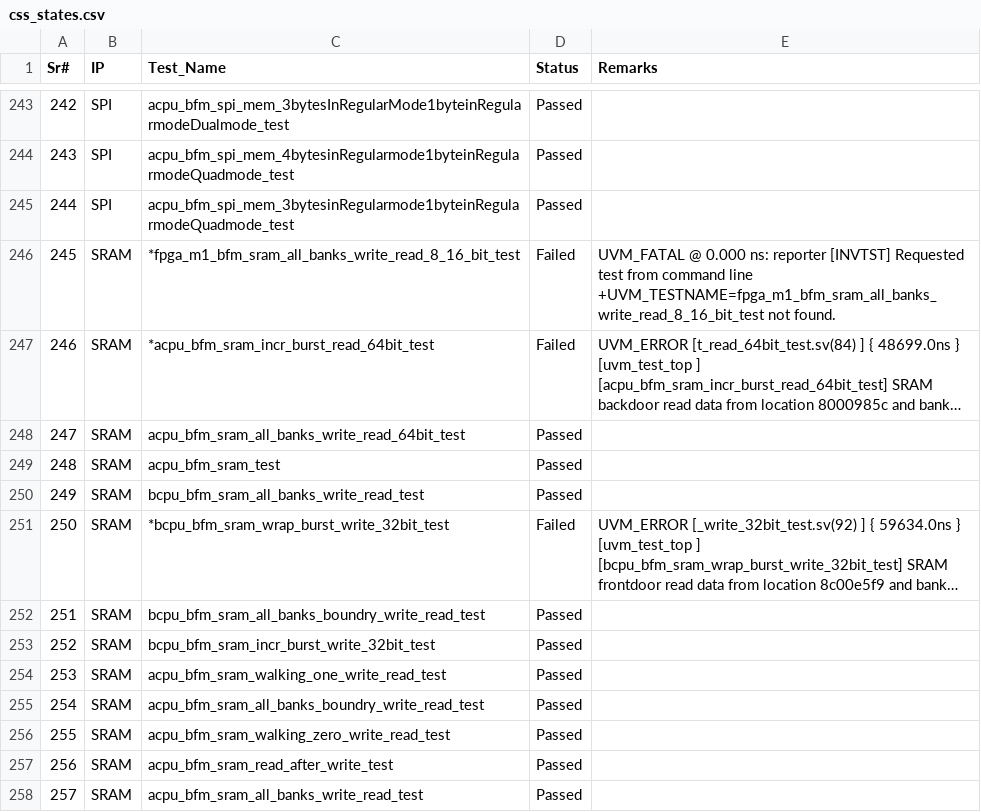
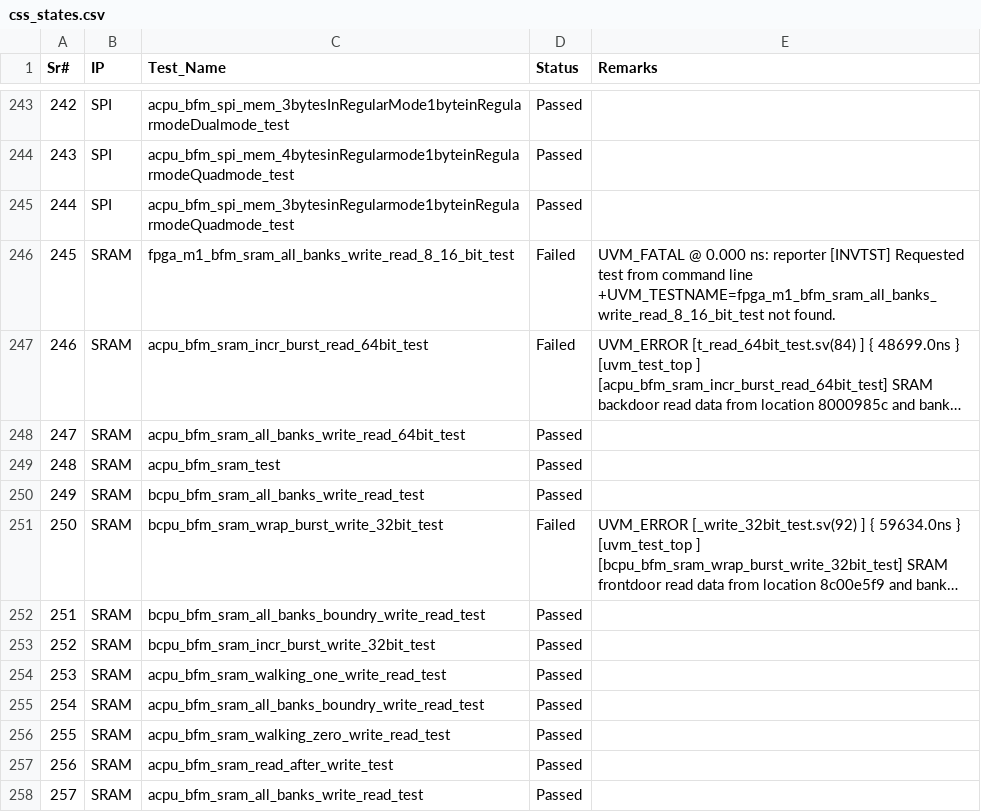
Before and after one commit to mahmoodulhassan-rs/dash_baord, a CSV file: css_states.csv, drawn as a sheet; only a part is shown, gaps mark what is left out; long unchanged cells end in …; the diff names each change by its address in the sheet, - before the commit and + after, or states it on an @@ line.

Commit message:
Update css_states.csv

```diff
--- a/css_states.csv
+++ b/css_states.csv
-C246 (Test_Name): *fpga_m1_bfm_sram_all_banks_write_read_8_16_bit_test
+C246 (Test_Name): fpga_m1_bfm_sram_all_banks_write_read_8_16_bit_test
-C247 (Test_Name): *acpu_bfm_sram_incr_burst_read_64bit_test
+C247 (Test_Name): acpu_bfm_sram_incr_burst_read_64bit_test
-C251 (Test_Name): *bcpu_bfm_sram_wrap_burst_write_32bit_test
+C251 (Test_Name): bcpu_bfm_sram_wrap_burst_write_32bit_test
```
